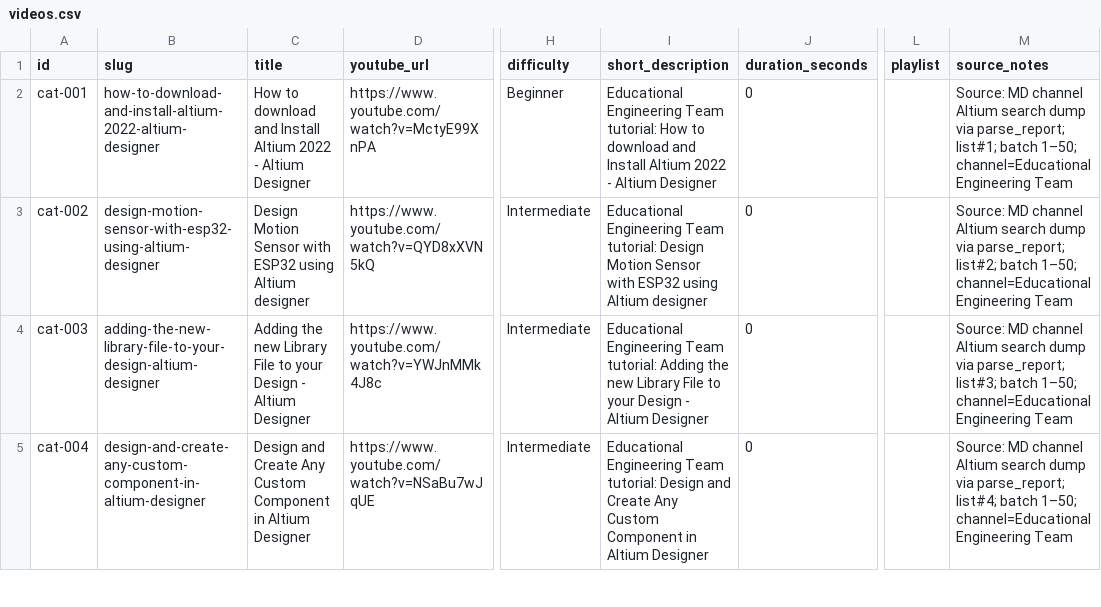
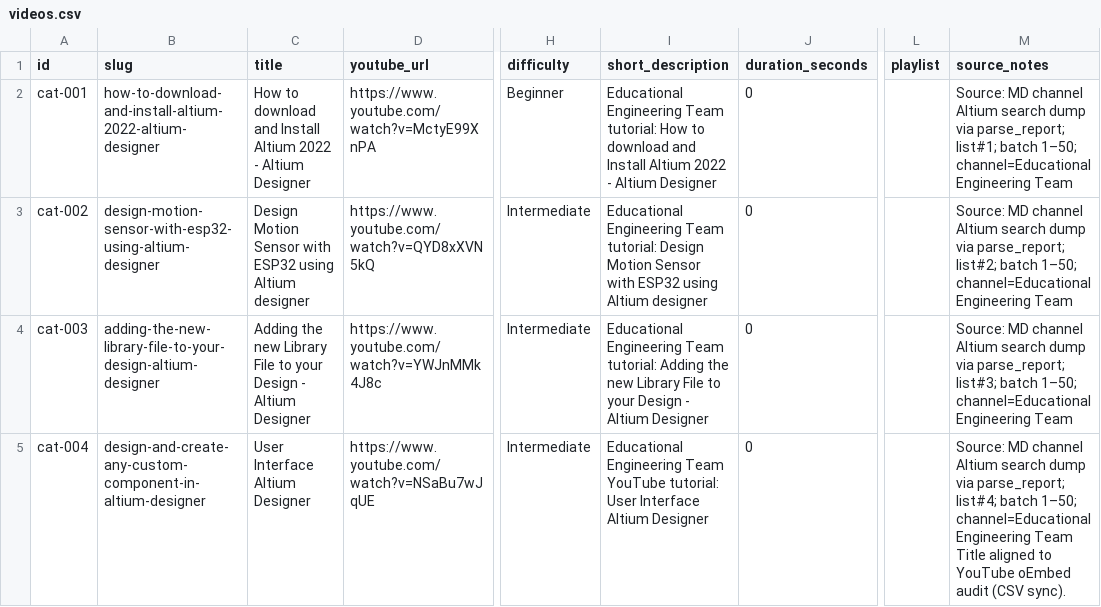
Before and after one commit to engasm89/Altium-Videos-Showroom, a CSV file: data/videos.csv, drawn as a sheet; only a part is shown, gaps mark what is left out; the diff covers the shown part only; the diff names each change by its address in the sheet, - before the commit and + after, or states it on an @@ line.

```diff
--- a/data/videos.csv
+++ b/data/videos.csv
-C5 (title): Design and Create Any Custom Component in Altium Designer
+C5 (title): User Interface Altium Designer
-I5 (short_description): …Engineering Team tutorial: Design and Create Any Custom Component in Altium Designer
+I5 (short_description): …Engineering Team YouTube tutorial: User Interface Altium Designer
-M5 (source_notes): …Engineering Team
+M5 (source_notes): …Engineering Team Title aligned to YouTube oEmbed audit (CSV sync).
```
Also changed, not shown: 6 edited cells elsewhere in this file, 3 other files.
